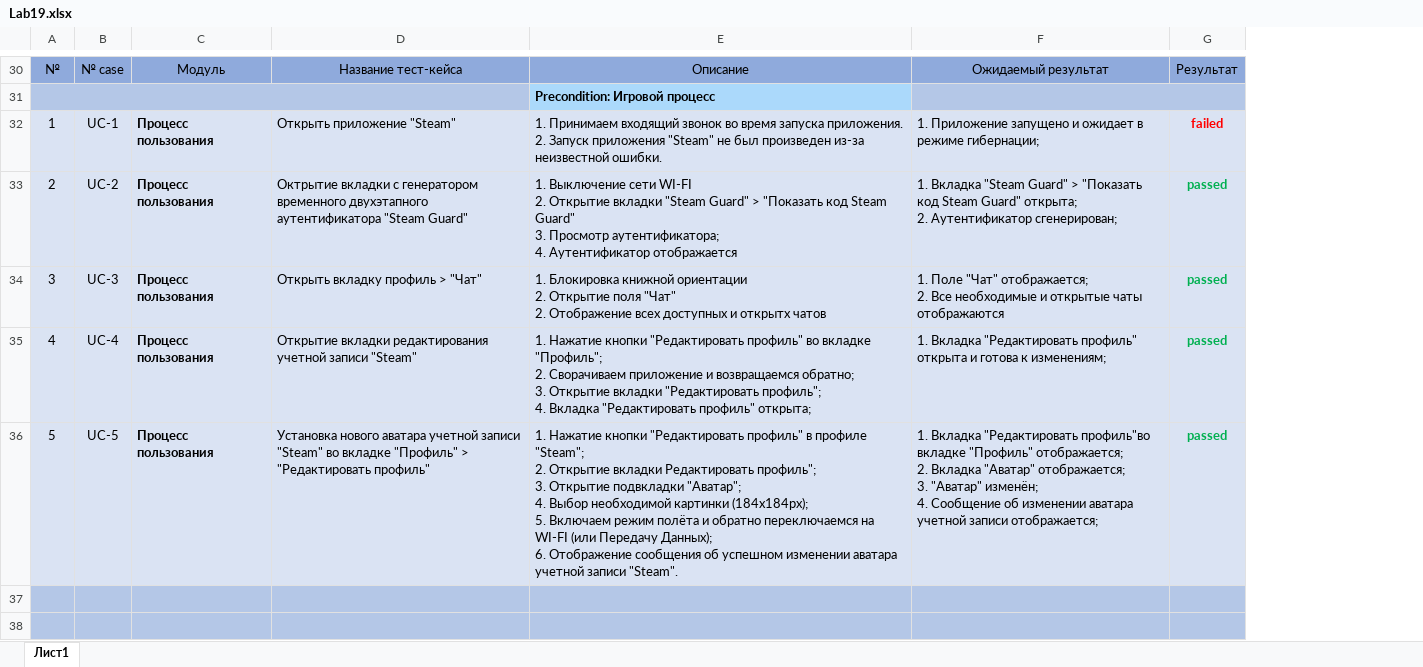
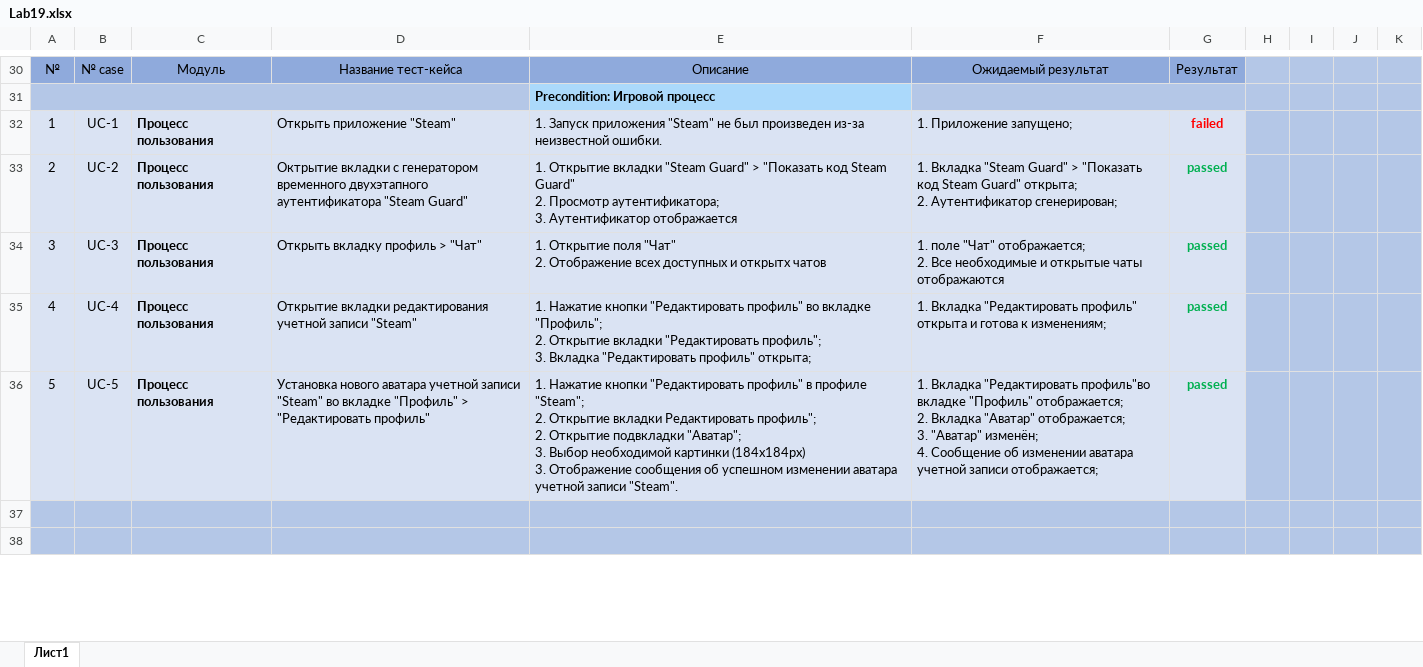
Before and after one commit to snglrtycrvtureofspce/software-testing, an Excel workbook: Labs/Lab19/Lab19.xlsx, sheet Лист1, drawn as a sheet; only a part is shown, gaps mark what is left out; values as stored, in another font and other column widths than the file's, no borders; ↵ is a line break in a cell; the diff covers the shown part only; the diff names each change by its address in the sheet, - before the commit and + after, or states it on an @@ line.

```diff
--- a/Labs/Lab19/Lab19.xlsx (sheet Лист1)
+++ b/Labs/Lab19/Lab19.xlsx (sheet Лист1)
+column H, empty
+column I, empty
+column J, empty
+column K, empty
-E32: 1. Принимаем входящий звонок во время запуска приложения. ↵ 2. Запуск приложения…
+E32: 1. Запуск приложения…
-F32: 1. Приложение запущено и ожидает в режиме гибернации;
+F32: 1. Приложение запущено;
-E33: 1. Выключение сети WI-FI ↵ 2. Открытие вкладки "Steam Guard" > "Показать код Steam Guard" ↵ 3. Просмотр аутентификатора; ↵ 4. Аутентификатор отображается
+E33: 1. Открытие вкладки "Steam Guard" > "Показать код Steam Guard" ↵ 2. Просмотр аутентификатора; ↵ 3. Аутентификатор отображается
-E34: 1. Блокировка книжной ориентации ↵ 2. Открытие поля…
+E34: 1. Открытие поля…
-F34: 1. Поле "Чат" отображается;…
+F34: 1. поле "Чат" отображается;…
-E35: …"Профиль"; ↵ 2. Сворачиваем приложение и возвращаемся обратно; ↵ 3. Открытие вкладки "Редактировать профиль"; ↵ 4. Вкладка "Редактировать…
+E35: …"Профиль"; ↵ 2. Открытие вкладки "Редактировать профиль"; ↵ 3. Вкладка "Редактировать…
-E36: …Редактировать профиль"; ↵ 3. Открытие подвкладки "Аватар"; ↵ 4. Выбор необходимой картинки (184x184px); ↵ 5. Включаем режим полёта и обратно переключаемся на WI-FI (или Передачу Данных); ↵ 6. Отображение сообщения…
+E36: …Редактировать профиль"; ↵ 2. Открытие подвкладки "Аватар"; ↵ 3. Выбор необходимой картинки (184x184px) ↵ 3. Отображение сообщения…
```
Also changed, not shown: 9 added rows, 9 removed rows, 17 edited cells and cell formats elsewhere in this sheet, 1 other file.
